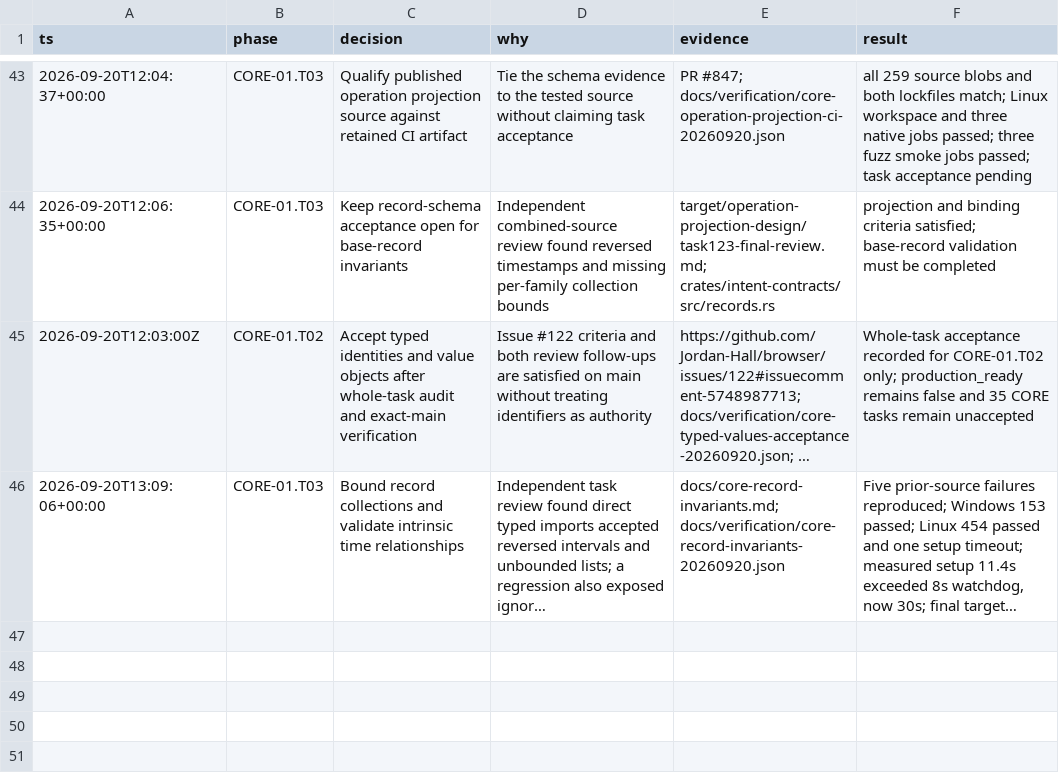
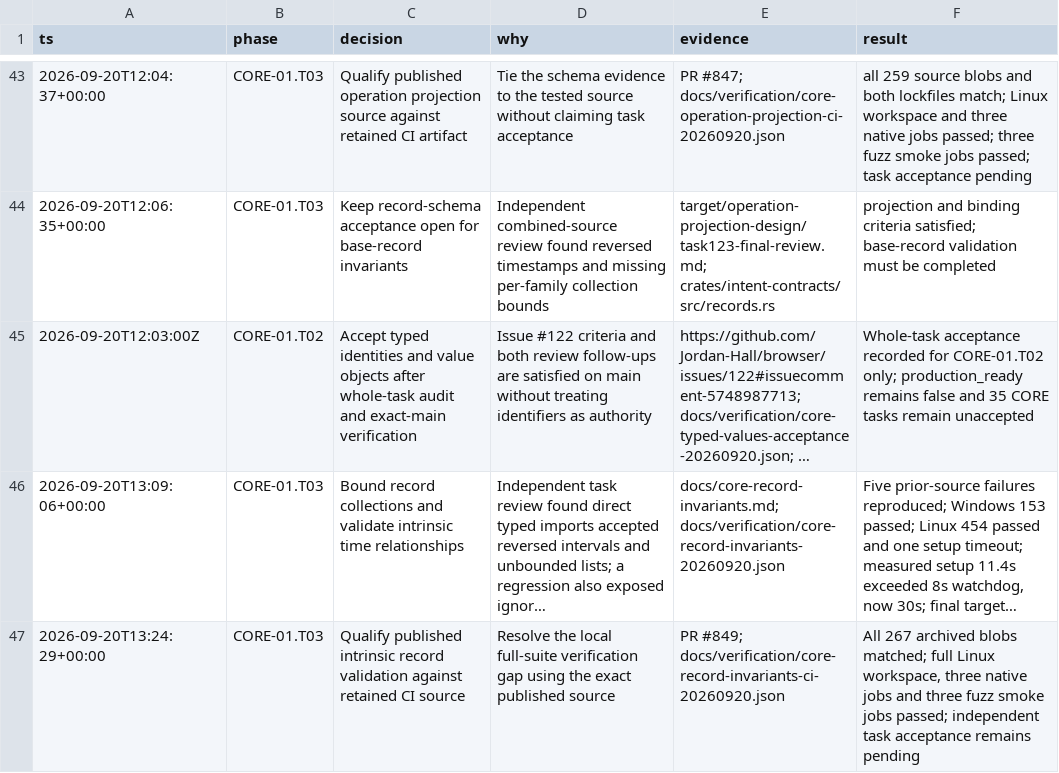
Before and after one commit to Jordan-Hall/browser, a TSV file: decisions.tsv, drawn as a sheet; only a part is shown, gaps mark what is left out; long unchanged cells end in …; the diff names each change by its address in the sheet, - before the commit and + after, or states it on an @@ line.

Commit message:
docs(core): record durable invariant CI qualification

```diff
--- a/decisions.tsv
+++ b/decisions.tsv
+row 47: 2026-09-20T13:24:29+00:00 | CORE-01.T03 | Qualify published intrinsic record validation against retained CI source | Resolve the local full-suite verification gap using the exact published source | PR #849; docs/verification/core-record-invariants-ci-20260920.json | All 267 archived blobs matched; full Linux workspace, three native jobs and three fuzz smoke jobs passed; independent task acceptance remains pending
```
Also changed, not shown: 3 other files.
